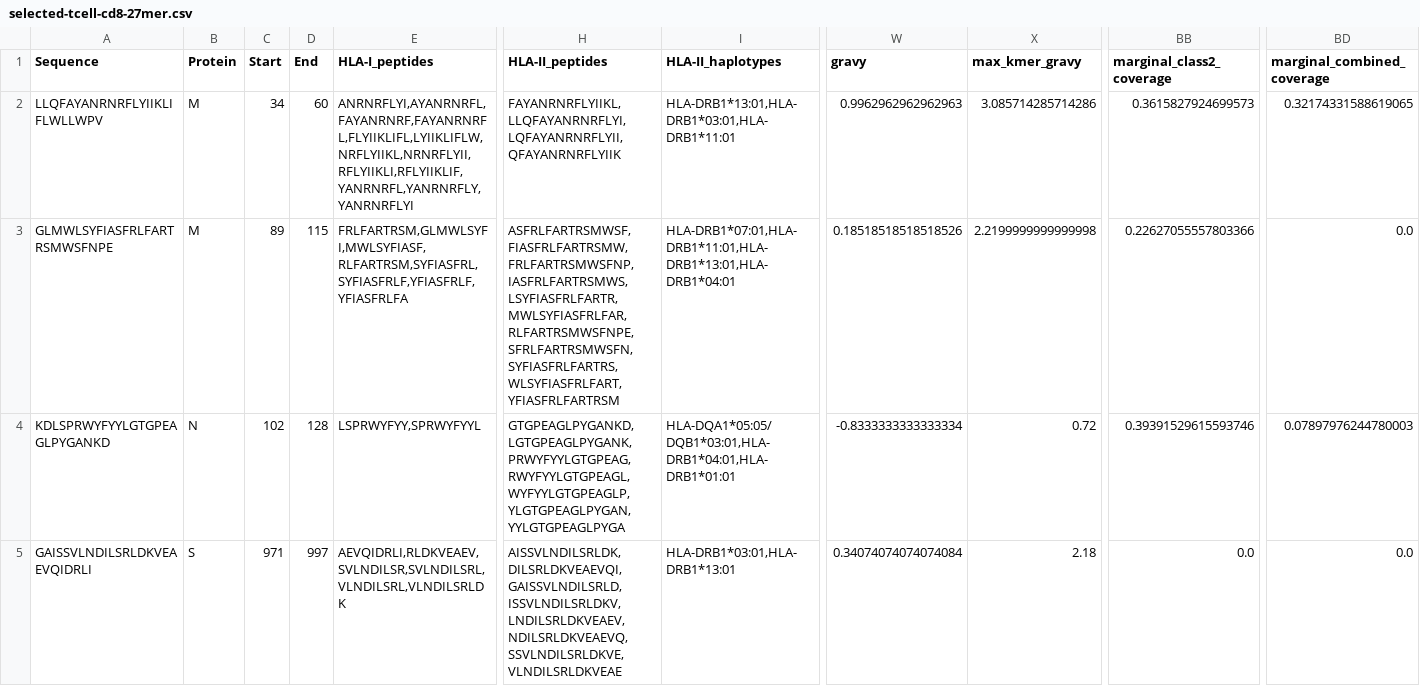
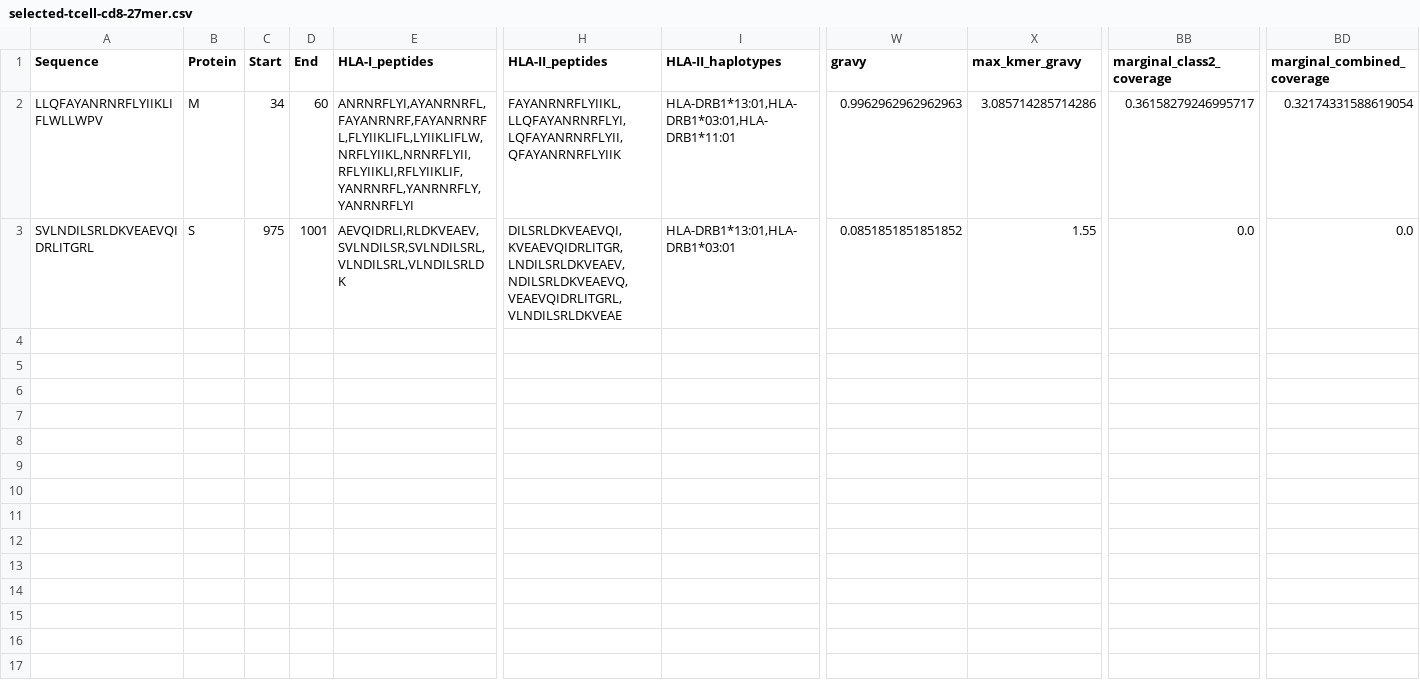
Before and after one commit to pirl-unc/Landscape-and-Selection-of-Vaccine-Epitopes-in-SARS-CoV-2, a CSV file: vaccine-peptides/selected-tcell-cd8-27mer.csv, drawn as a sheet; only a part is shown, gaps mark what is left out; removed rows and columns are numbered as before the commit, all else as after; rows hold the shown columns only; the diff names each change by its address in the sheet, - before the commit and + after, or states it on an @@ line.

```diff
--- a/vaccine-peptides/selected-tcell-cd8-27mer.csv
+++ b/vaccine-peptides/selected-tcell-cd8-27mer.csv
-BB2 (marginal_class2_coverage): 0.3615827924699573
+BB2 (marginal_class2_coverage): 0.36158279246995717
-BD2 (marginal_combined_coverage): 0.32174331588619065
+BD2 (marginal_combined_coverage): 0.32174331588619054
-row 3: GLMWLSYFIASFRLFARTRSMWSFNPE | M | 89 | 115 | FRLFARTRSM,GLMWLSYFI,MWLSYFIASF,RLFARTRSM,SYFIASFRL,SYFIASFRLF,YFIASFRLF,YFIASFRLFA | ASFRLFARTRSMWSF,FIASFRLFARTRSMW,FRLFARTRSMWSFNP,IASFRLFARTRSMWS,LSYFIASFRLFARTR,MWLSYFIASFRLFAR,RLFARTRSMWSFNPE,SFRLFARTRSMWSFN,SYFIASFRLFARTRS,WLSYFIASFRLFART,YFIASFRLFARTRSM | HLA-DRB1*07:01,HLA-DRB1*11:01,HLA-DRB1*13:01,HLA-DRB1*04:01 | 0.18518518518518526 | 2.2199999999999998 | 0.22627055557803366 | 0.0
-row 4: KDLSPRWYFYYLGTGPEAGLPYGANKD | N | 102 | 128 | LSPRWYFYY,SPRWYFYYL | GTGPEAGLPYGANKD,LGTGPEAGLPYGANK,PRWYFYYLGTGPEAG,RWYFYYLGTGPEAGL,WYFYYLGTGPEAGLP,YLGTGPEAGLPYGAN,YYLGTGPEAGLPYGA | HLA-DQA1*05:05/DQB1*03:01,HLA-DRB1*04:01,HLA-DRB1*01:01 | -0.8333333333333334 | 0.72 | 0.39391529615593746 | 0.07897976244780003
-A3 (Sequence): GAISSVLNDILSRLDKVEAEVQIDRLI
+A3 (Sequence): SVLNDILSRLDKVEAEVQIDRLITGRL
-C3 (Start): 971
+C3 (Start): 975
-D3 (End): 997
+D3 (End): 1001
-H3 (HLA-II_peptides): AISSVLNDILSRLDK,DILSRLDKVEAEVQI,GAISSVLNDILSRLD,ISSVLNDILSRLDKV,LNDILSRLDKVEAEV,NDILSRLDKVEAEVQ,SSVLNDILSRLDKVE,VLNDILSRLDKVEAE
+H3 (HLA-II_peptides): DILSRLDKVEAEVQI,KVEAEVQIDRLITGR,LNDILSRLDKVEAEV,NDILSRLDKVEAEVQ,VEAEVQIDRLITGRL,VLNDILSRLDKVEAE
-I3 (HLA-II_haplotypes): HLA-DRB1*03:01,HLA-DRB1*13:01
+I3 (HLA-II_haplotypes): HLA-DRB1*13:01,HLA-DRB1*03:01
-W3 (gravy): 0.34074074074074084
+W3 (gravy): 0.0851851851851852
-X3 (max_kmer_gravy): 2.18
+X3 (max_kmer_gravy): 1.55
```
Also changed, not shown: vaccine-peptides/selected-tcell-cd8-h2b-21mer.csv, vaccine-peptides/selected-tcell-cd8-h2b-27mer.csv, 45 other files.
